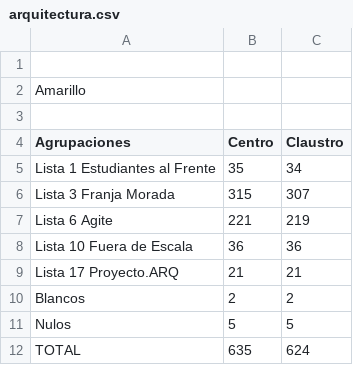
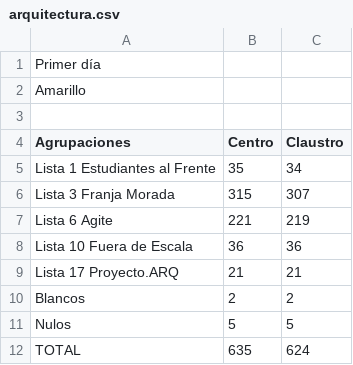
Before and after one commit to prensaunlp/eleccionesCSV, a CSV file: arquitectura.csv, drawn as a sheet.

Commit message:
Update arquitectura.csv

```diff
--- a/arquitectura.csv
+++ b/arquitectura.csv
@@ -1,2 +1,2 @@
-
+Primer día
 Amarillo,,
```
